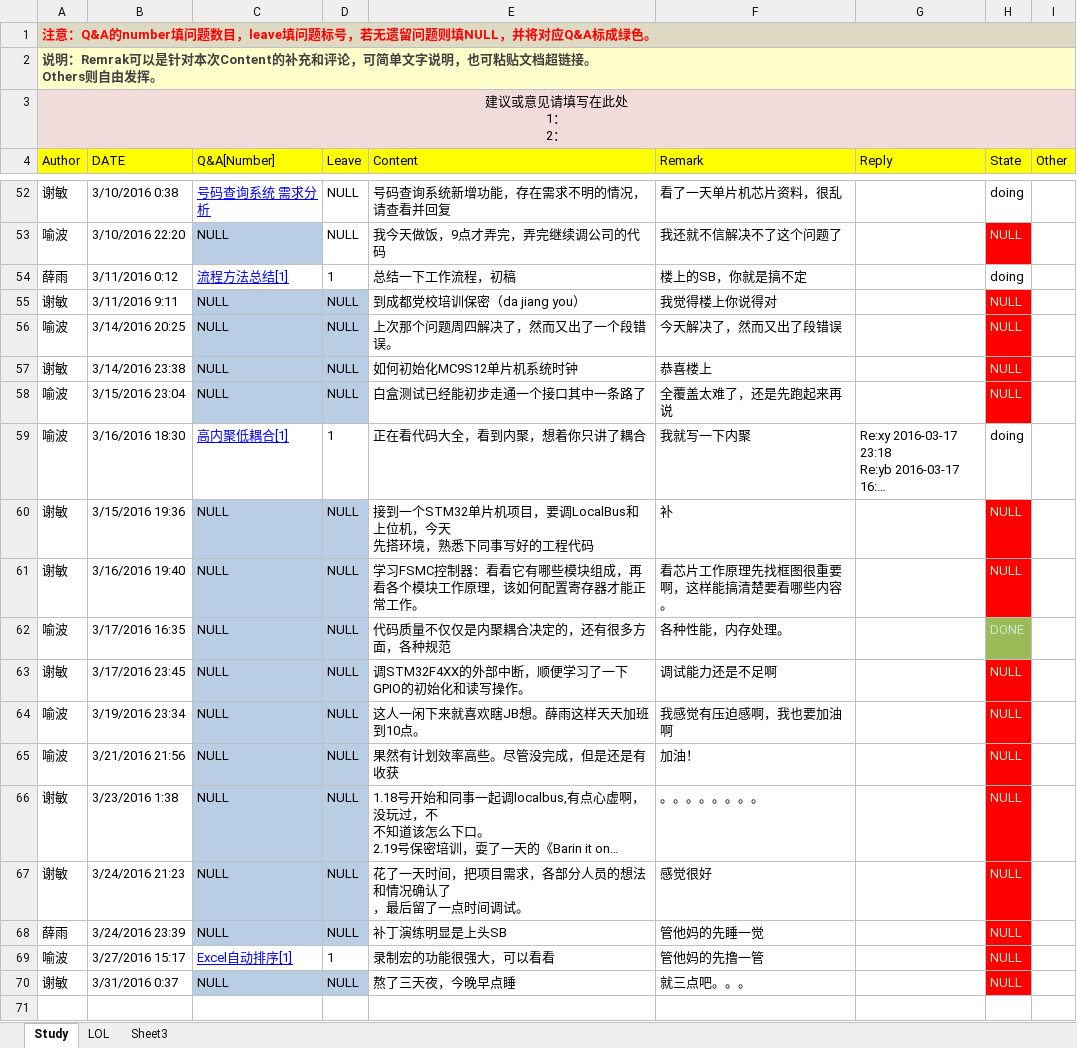
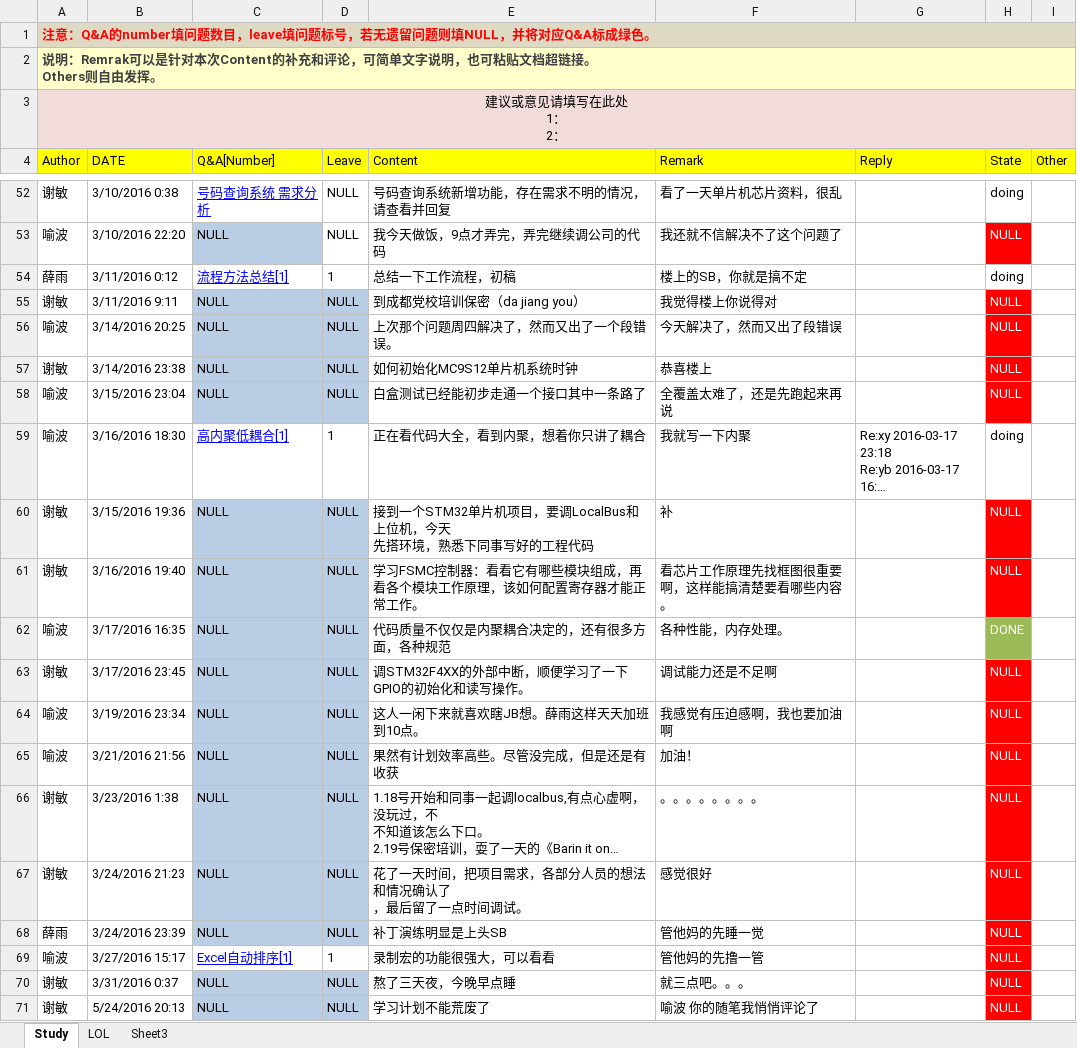
Before and after one commit to OOCC/PlanGIt, an Excel workbook: 学习计划每日进展.xlsx, sheet Study, drawn as a sheet; only a part is shown, gaps mark what is left out; long unchanged cells end in …; values as stored, in another font and other column widths than the file's, no borders; the diff covers the shown part only; the diff names each change by its address in the sheet, - before the commit and + after, or states it on an @@ line.

Commit message:
【学习计划】不能荒废了

```diff
--- a/学习计划每日进展.xlsx (sheet Study)
+++ b/学习计划每日进展.xlsx (sheet Study)
-H53 text colour: #CCE8CF
+H53 text colour: #FFFFFF
-H55:H58 text colour: #CCE8CF
+H55:H58 text colour: #FFFFFF
-H60:H70 text colour: #CCE8CF
+H60:H70 text colour: #FFFFFF
+row 71: 谢敏 | 5/24/2016 20:13 | NULL | NULL | 学习计划不能荒废了 | 喻波 你的随笔我悄悄评论了 |  | NULL
```
Also changed, not shown: cell formats elsewhere in this sheet, sheet LOL.
